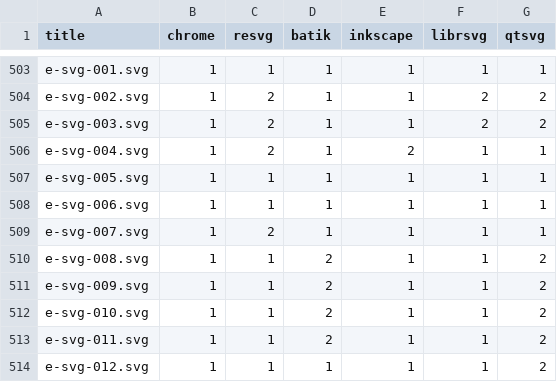
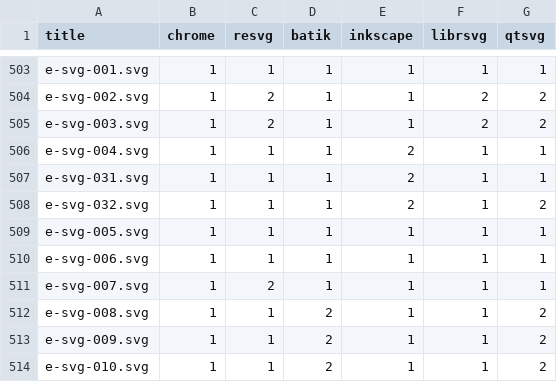
Before and after one commit to RazrFalcon/resvg-test-suite, a CSV file: results.csv, drawn as a sheet; only a part is shown, gaps mark what is left out; the shorter side is filled out with more unchanged rows.

```diff
--- a/results.csv
+++ b/results.csv
@@ -505,3 +505,5 @@ e-svg-002.svg,1,2,1,1,2,2
 e-svg-003.svg,1,2,1,1,2,2
-e-svg-004.svg,1,2,1,2,1,1
+e-svg-004.svg,1,1,1,2,1,1
+e-svg-031.svg,1,1,1,2,1,1
+e-svg-032.svg,1,1,1,2,1,2
 e-svg-005.svg,1,1,1,1,1,1
```
Also changed, not shown: 4 other files.
